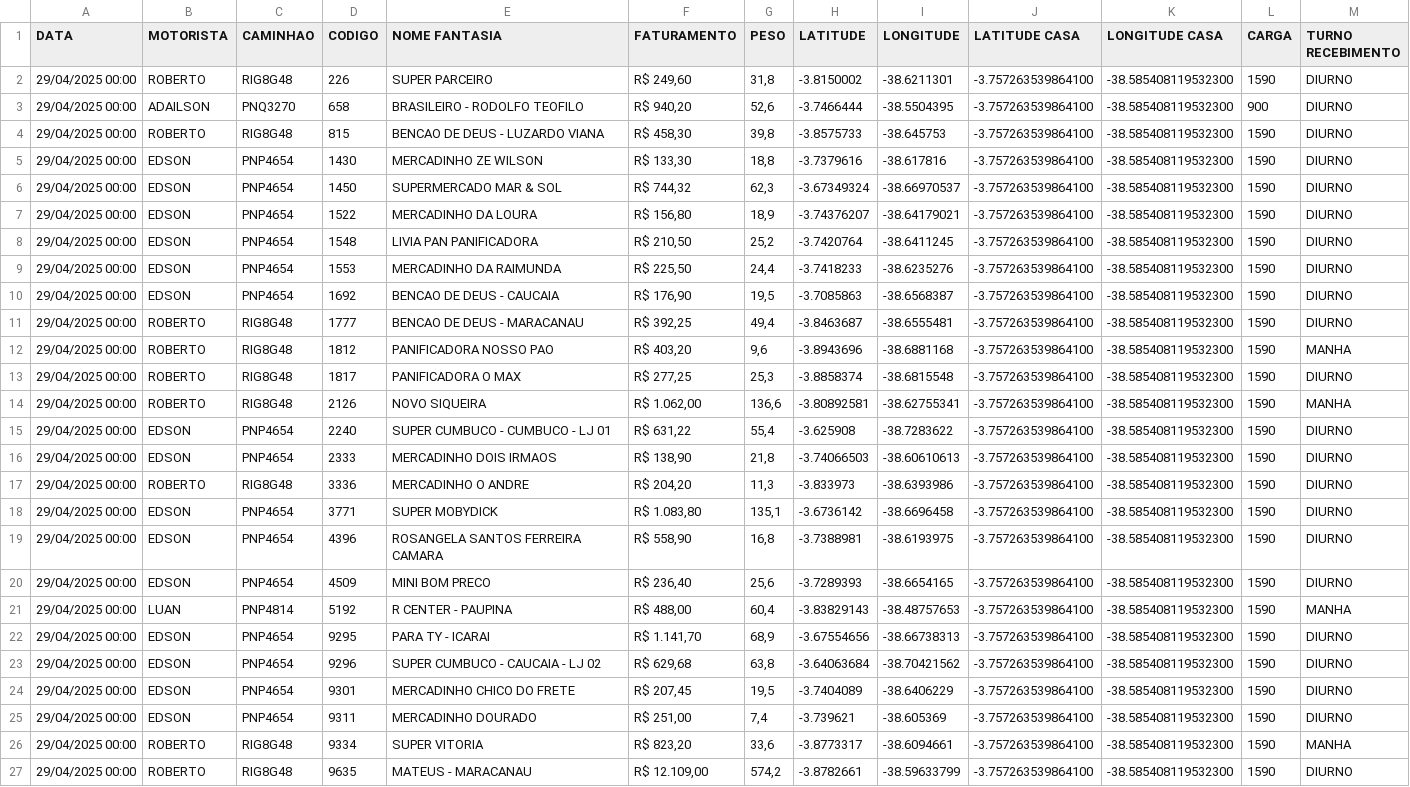
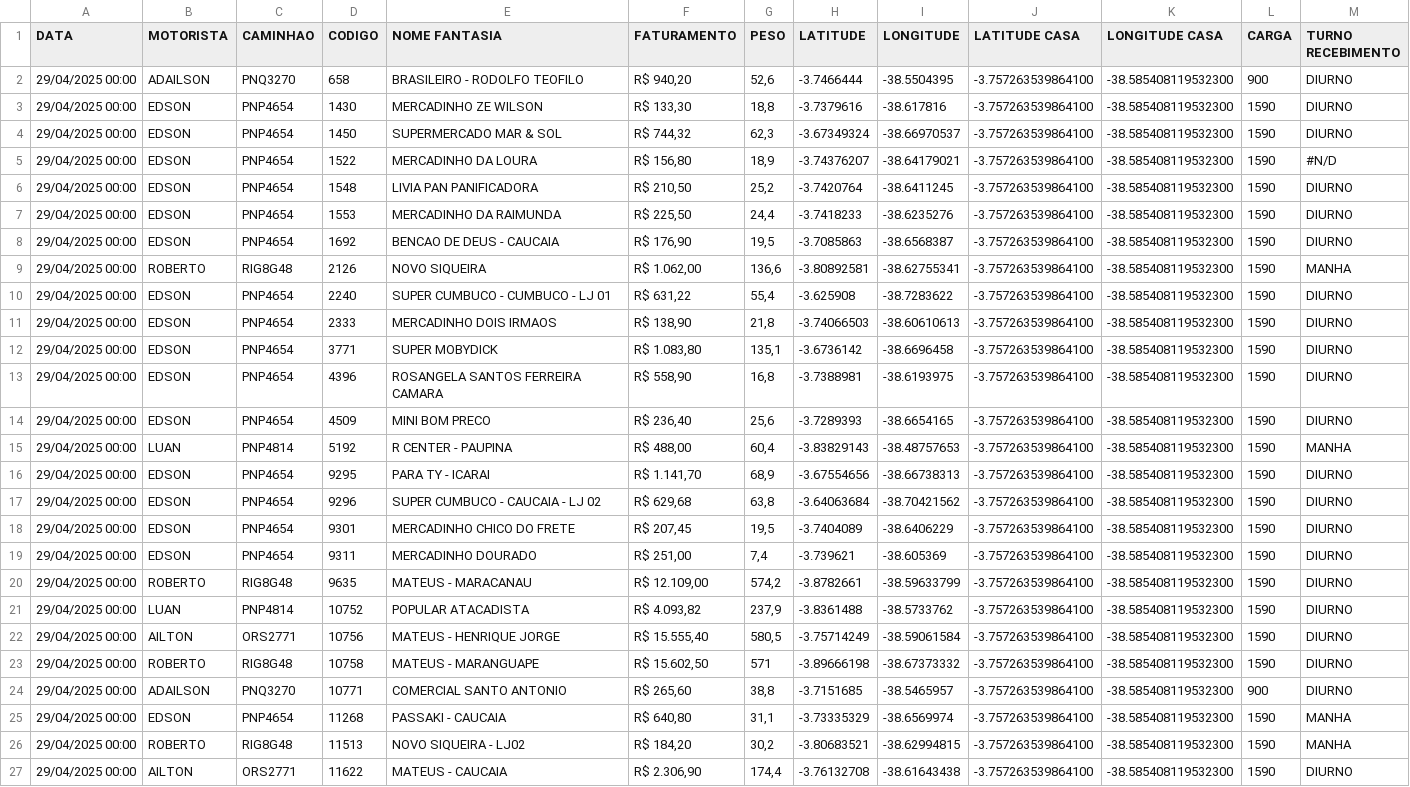
Before and after one commit to NicolasSimoes/MapaCaminhoesOtimizado, a CSV file: dbcaminhoes.csv, drawn as a sheet; only a part is shown; the shorter side is filled out with more unchanged rows; removed rows and columns are numbered as before the commit, all else as after; the diff names each change by its address in the sheet, - before the commit and + after, or states it on an @@ line.

```diff
--- a/dbcaminhoes.csv
+++ b/dbcaminhoes.csv
-row 2: 29/04/2025 00:00 | ROBERTO | RIG8G48 | 226 | SUPER PARCEIRO | R$ 249,60 | 31,8 | -3.8150002 | -38.6211301 | -3.757263539864100 | -38.585408119532300 | 1590 | DIURNO
-row 4: 29/04/2025 00:00 | ROBERTO | RIG8G48 | 815 | BENCAO DE DEUS - LUZARDO VIANA | R$ 458,30 | 39,8 | -3.8575733 | -38.645753 | -3.757263539864100 | -38.585408119532300 | 1590 | DIURNO
-M5 (TURNO RECEBIMENTO): DIURNO
+M5 (TURNO RECEBIMENTO): #N/D
-row 11: 29/04/2025 00:00 | ROBERTO | RIG8G48 | 1777 | BENCAO DE DEUS - MARACANAU | R$ 392,25 | 49,4 | -3.8463687 | -38.6555481 | -3.757263539864100 | -38.585408119532300 | 1590 | DIURNO
-row 12: 29/04/2025 00:00 | ROBERTO | RIG8G48 | 1812 | PANIFICADORA NOSSO PAO | R$ 403,20 | 9,6 | -3.8943696 | -38.6881168 | -3.757263539864100 | -38.585408119532300 | 1590 | MANHA
-row 13: 29/04/2025 00:00 | ROBERTO | RIG8G48 | 1817 | PANIFICADORA O MAX | R$ 277,25 | 25,3 | -3.8858374 | -38.6815548 | -3.757263539864100 | -38.585408119532300 | 1590 | DIURNO
-row 17: 29/04/2025 00:00 | ROBERTO | RIG8G48 | 3336 | MERCADINHO O ANDRE | R$ 204,20 | 11,3 | -3.833973 | -38.6393986 | -3.757263539864100 | -38.585408119532300 | 1590 | DIURNO
-row 26: 29/04/2025 00:00 | ROBERTO | RIG8G48 | 9334 | SUPER VITORIA | R$ 823,20 | 33,6 | -3.8773317 | -38.6094661 | -3.757263539864100 | -38.585408119532300 | 1590 | MANHA
```
Also changed, not shown: 1 other file.
